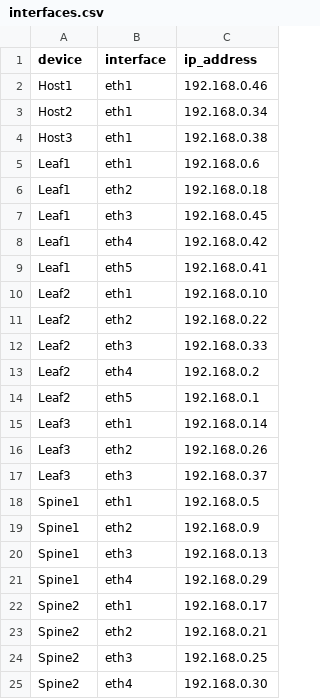
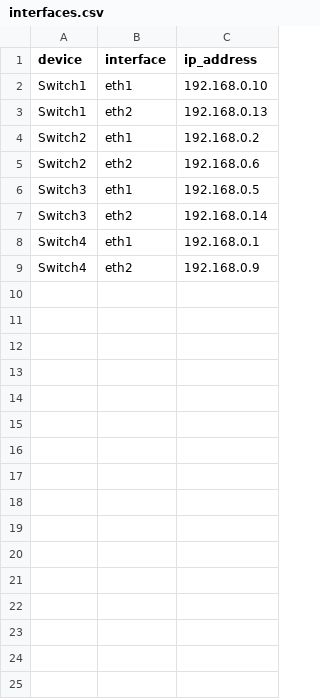
Before and after one commit to benthomasson/vyos-topology, a CSV file: interfaces.csv, drawn as a sheet.

```diff
--- a/interfaces.csv
+++ b/interfaces.csv
@@ -1,25 +1,9 @@
 device,interface,ip_address
-Host1,eth1,192.168.0.46
-Host2,eth1,192.168.0.34
-Host3,eth1,192.168.0.38
-Leaf1,eth1,192.168.0.6
-Leaf1,eth2,192.168.0.18
-Leaf1,eth3,192.168.0.45
-Leaf1,eth4,192.168.0.42
-Leaf1,eth5,192.168.0.41
-Leaf2,eth1,192.168.0.10
-Leaf2,eth2,192.168.0.22
-Leaf2,eth3,192.168.0.33
-Leaf2,eth4,192.168.0.2
-Leaf2,eth5,192.168.0.1
-Leaf3,eth1,192.168.0.14
-Leaf3,eth2,192.168.0.26
-Leaf3,eth3,192.168.0.37
-Spine1,eth1,192.168.0.5
-Spine1,eth2,192.168.0.9
-Spine1,eth3,192.168.0.13
-Spine1,eth4,192.168.0.29
-Spine2,eth1,192.168.0.17
-Spine2,eth2,192.168.0.21
-Spine2,eth3,192.168.0.25
-Spine2,eth4,192.168.0.30
+Switch1,eth1,192.168.0.10
+Switch1,eth2,192.168.0.13
+Switch2,eth1,192.168.0.2
+Switch2,eth2,192.168.0.6
+Switch3,eth1,192.168.0.5
+Switch3,eth2,192.168.0.14
+Switch4,eth1,192.168.0.1
+Switch4,eth2,192.168.0.9
```
Also changed, not shown: 23 other files.
